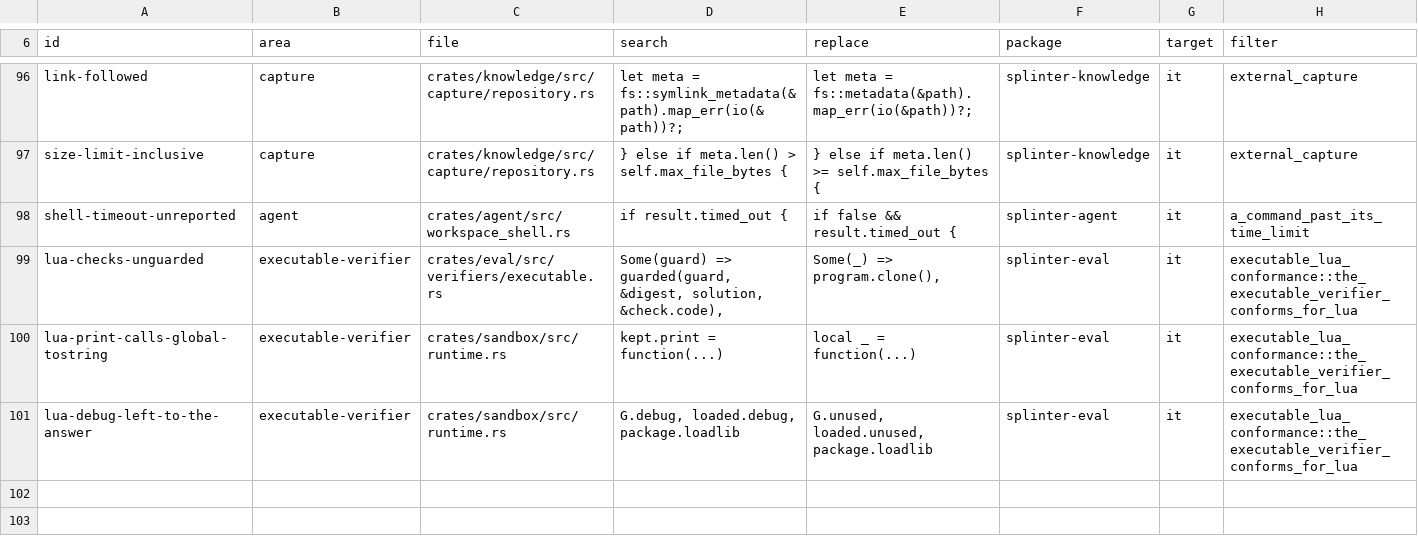
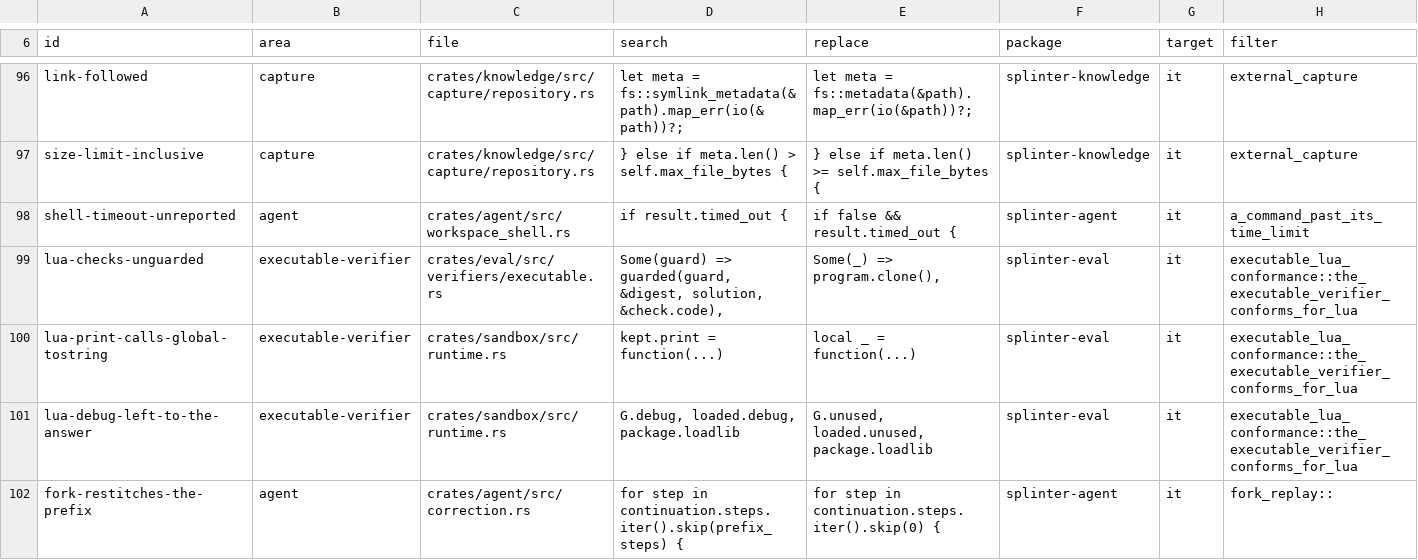
Before and after one commit to swedishembedded/splinter, a TSV file: scripts/conformance/mutants.tsv, drawn as a sheet; only a part is shown, gaps mark what is left out; the diff names each change by its address in the sheet, - before the commit and + after, or states it on an @@ line.

Commit message:
agent: a continued attempt repeats no effect and stitches once
The last open 5A scenario, a resumed task with no duplicate tool effects or
confusing trajectory stitching, had no spec. continue_from_step had none of
its own beyond the prefix rules.

The new spec records a real attempt (a command appending to a log, a read
of it) and continues it from the read:

- In the pristine tree, the command has run once and each call is
  recorded once. The student's steps come first, as copied context, then
  the teacher's one reply.
- In the tree the student left, the replayed append makes the read differ
  from the recording, and the fork is refused rather than continued from
  a state the student never saw.

The Harbor worker's own fork is sven's --rerun-toolcalls, sven's to
specify.

Mutant: fork-restitches-the-prefix.

```diff
--- a/scripts/conformance/mutants.tsv
+++ b/scripts/conformance/mutants.tsv
+row 102: fork-restitches-the-prefix | agent | crates/agent/src/correction.rs | for step in continuation.steps.iter().skip(prefix_steps) { | for step in continuation.steps.iter().skip(0) { | splinter-agent | it | fork_replay::
```
Also changed, not shown: 4 other files.
